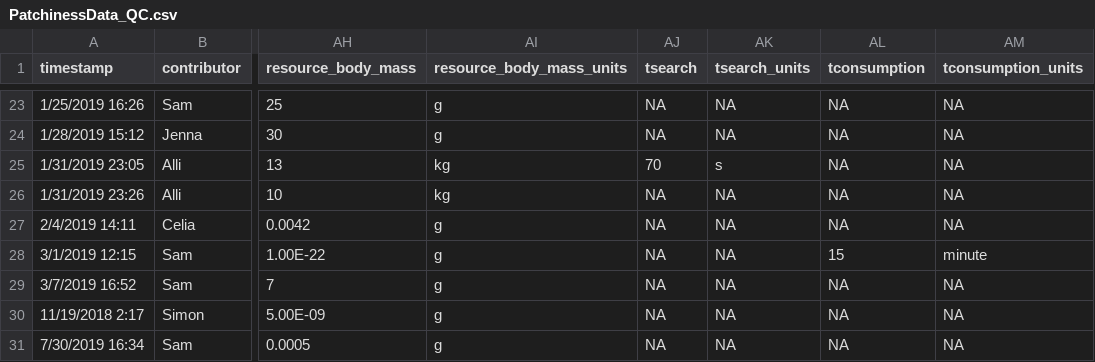
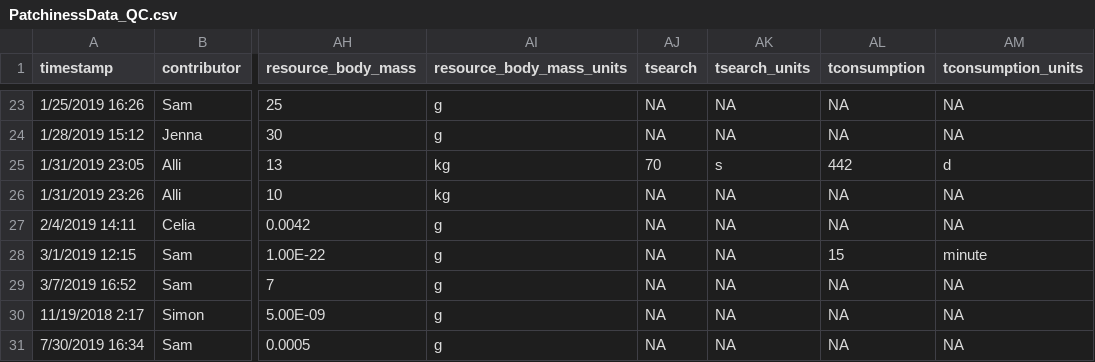
Before and after one commit to allicramer/EcologicalPatchiness, a CSV file: data/PatchinessData_QC.csv, drawn as a sheet; only a part is shown, gaps mark what is left out; the diff names each change by its address in the sheet, - before the commit and + after, or states it on an @@ line.

```diff
--- a/data/PatchinessData_QC.csv
+++ b/data/PatchinessData_QC.csv
-AL25 (tconsumption): NA
+AL25 (tconsumption): 442
-AM25 (tconsumption_units): NA
+AM25 (tconsumption_units): d
```
Also changed, not shown: data/PatchinessData_processed.csv.
